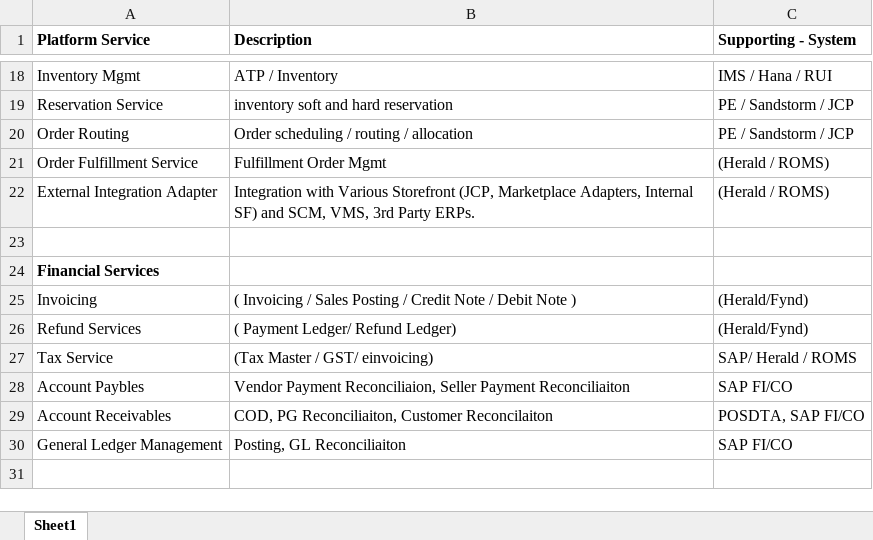
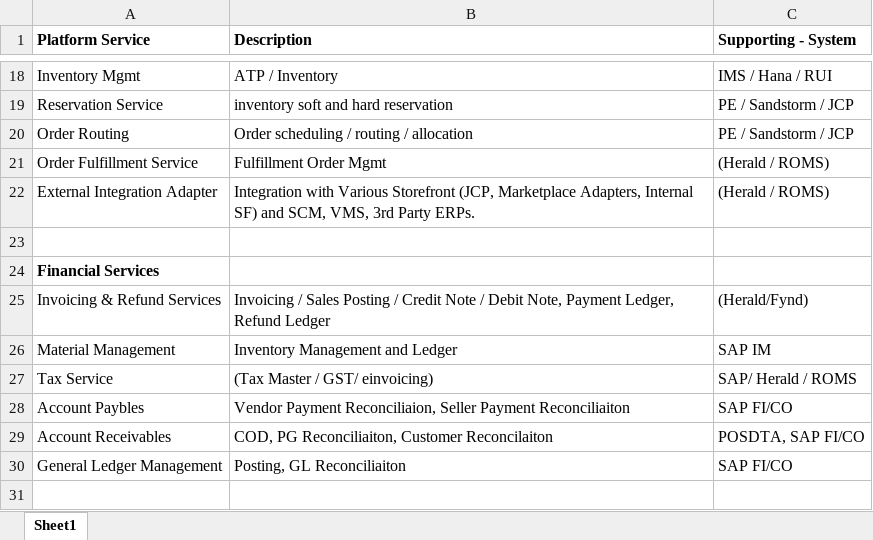
Before and after one commit to SagarPrasad/rule-editor, an Excel workbook: public/Systems.xlsx, sheet Sheet1, drawn as a sheet; only a part is shown, gaps mark what is left out; values as stored, in another font and other column widths than the file's, no borders; removed rows and columns are numbered as before the commit, all else as after; the diff names each change by its address in the sheet, - before the commit and + after, or states it on an @@ line.

```diff
--- a/public/Systems.xlsx (sheet Sheet1)
+++ b/public/Systems.xlsx (sheet Sheet1)
-A25 (Platform Service): Invoicing
+A25 (Platform Service): Invoicing & Refund Services
-B25 (Description): ( Invoicing / Sales Posting / Credit Note / Debit Note )
+B25 (Description): Invoicing / Sales Posting / Credit Note / Debit Note, Payment Ledger, Refund Ledger
-row 26: Refund Services | ( Payment Ledger/ Refund Ledger) | (Herald/Fynd)
+row 26: Material Management | Inventory Management and Ledger | SAP IM
```
Also changed, not shown: 1 other file.
